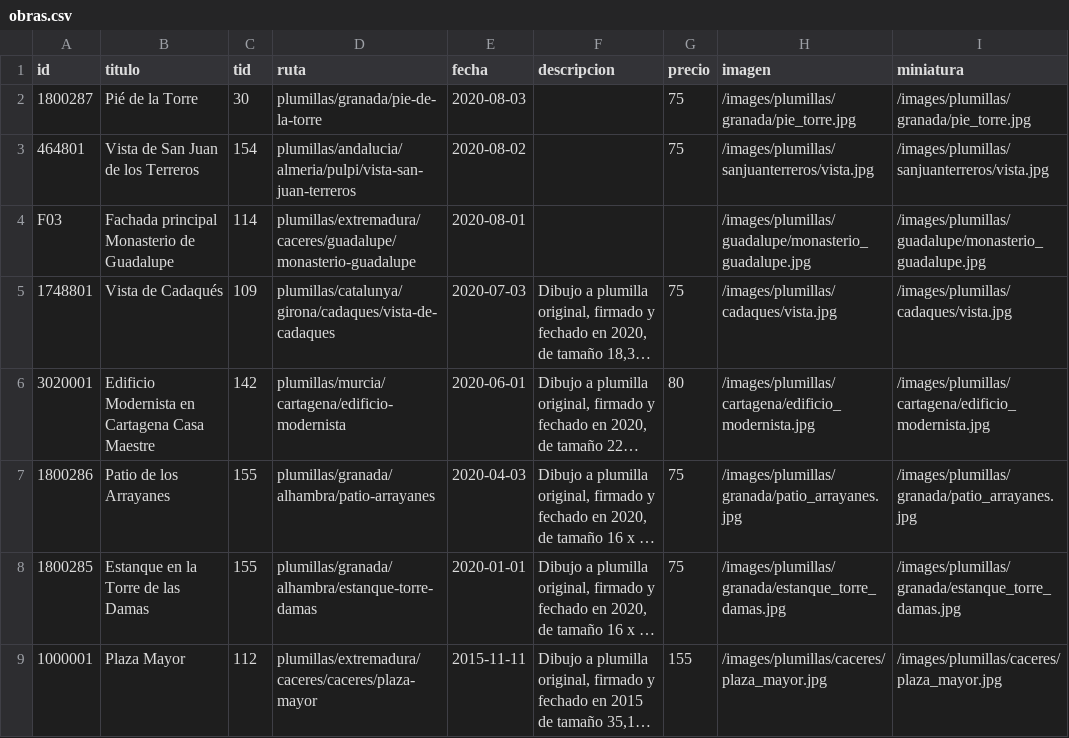
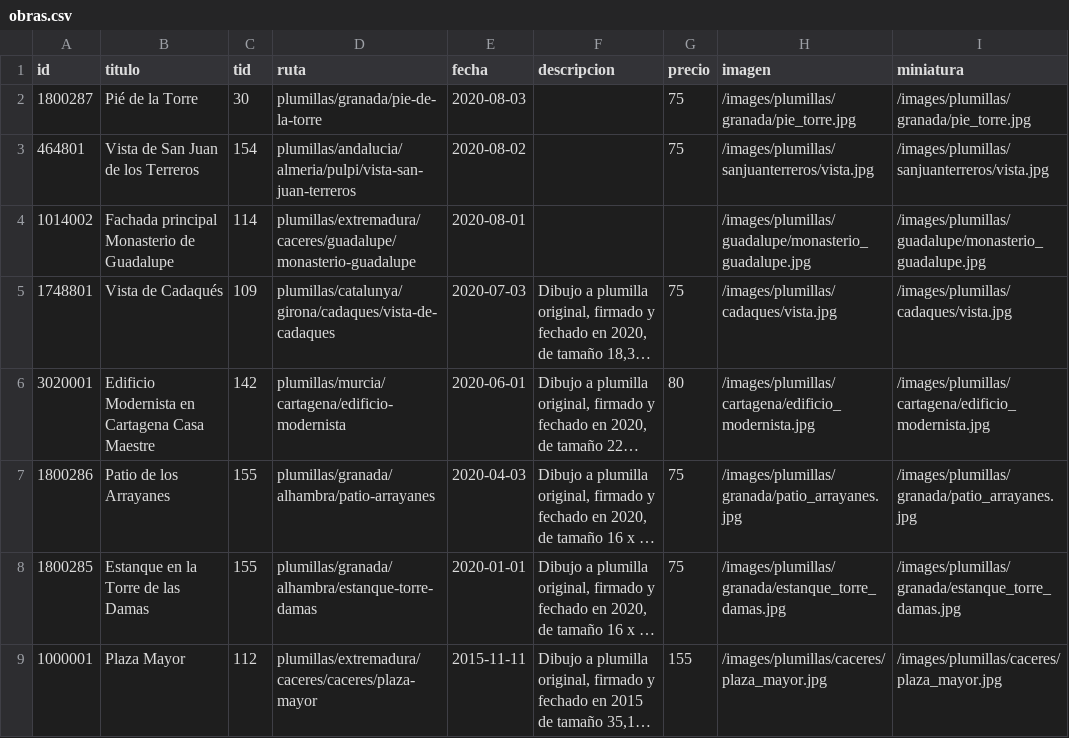
Before and after one commit to juanolallarodriguez/juanolallarodriguez, a CSV file: _data/obras.csv, drawn as a sheet; only a part is shown; long unchanged cells end in …; the diff names each change by its address in the sheet, - before the commit and + after, or states it on an @@ line.

Commit message:
Update obras.csv

```diff
--- a/_data/obras.csv
+++ b/_data/obras.csv
-A4 (id): F03
+A4 (id): 1014002
```
